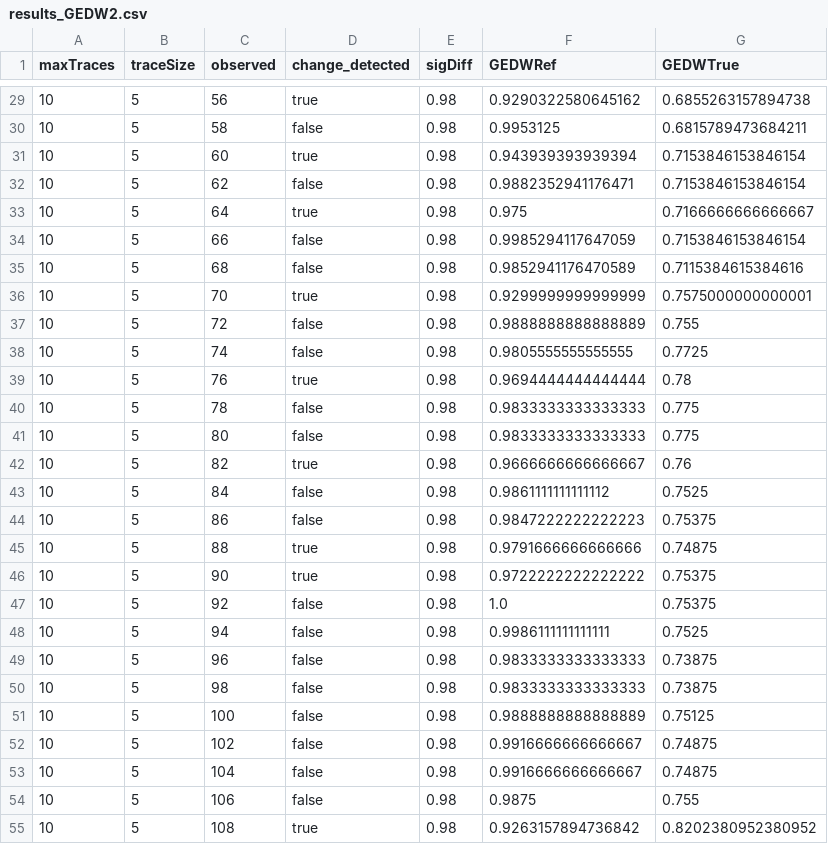
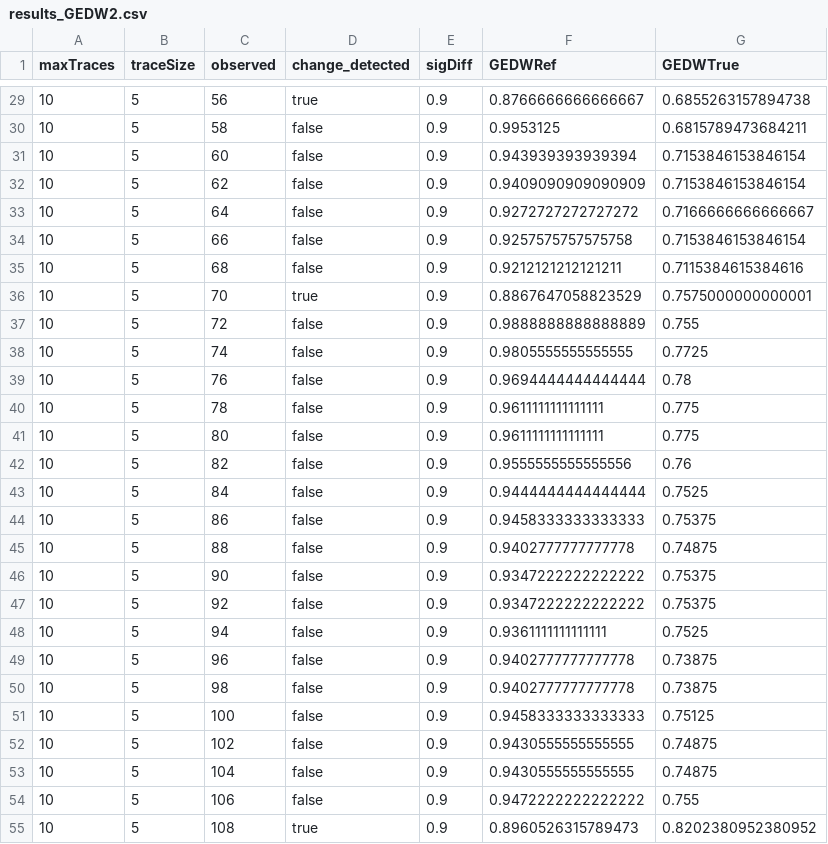
Before and after one commit to Zebzab7/modeltomodel, a CSV file: src/main/java/beamline/dcr/testsoftware/evaluations/101/modelmodel/results_GEDW2.csv, drawn as a sheet; only a part is shown, gaps mark what is left out; the diff covers the shown part only.

```diff
--- a/src/main/java/beamline/dcr/testsoftware/evaluations/101/modelmodel/results_GEDW2.csv
+++ b/src/main/java/beamline/dcr/testsoftware/evaluations/101/modelmodel/results_GEDW2.csv
@@ -29,27 +29,27 @@ maxTraces,traceSize,observed,change_detected,sigDiff,GEDWRef,GEDWTrue
-10,5,56,true,0.98,0.9290322580645162,0.6855263157894738
-10,5,58,false,0.98,0.9953125,0.6815789473684211
-10,5,60,true,0.98,0.943939393939394,0.7153846153846154
-10,5,62,false,0.98,0.9882352941176471,0.7153846153846154
-10,5,64,true,0.98,0.975,0.7166666666666667
-10,5,66,false,0.98,0.9985294117647059,0.7153846153846154
-10,5,68,false,0.98,0.9852941176470589,0.7115384615384616
-10,5,70,true,0.98,0.9299999999999999,0.7575000000000001
-10,5,72,false,0.98,0.9888888888888889,0.755
-10,5,74,false,0.98,0.9805555555555555,0.7725
-10,5,76,true,0.98,0.9694444444444444,0.78
-10,5,78,false,0.98,0.9833333333333333,0.775
-10,5,80,false,0.98,0.9833333333333333,0.775
-10,5,82,true,0.98,0.9666666666666667,0.76
-10,5,84,false,0.98,0.9861111111111112,0.7525
-10,5,86,false,0.98,0.9847222222222223,0.75375
-10,5,88,true,0.98,0.9791666666666666,0.74875
-10,5,90,true,0.98,0.9722222222222222,0.75375
-10,5,92,false,0.98,1.0,0.75375
-10,5,94,false,0.98,0.9986111111111111,0.7525
-10,5,96,false,0.98,0.9833333333333333,0.73875
-10,5,98,false,0.98,0.9833333333333333,0.73875
-10,5,100,false,0.98,0.9888888888888889,0.75125
-10,5,102,false,0.98,0.9916666666666667,0.74875
-10,5,104,false,0.98,0.9916666666666667,0.74875
-10,5,106,false,0.98,0.9875,0.755
-10,5,108,true,0.98,0.9263157894736842,0.8202380952380952
+10,5,56,true,0.9,0.8766666666666667,0.6855263157894738
+10,5,58,false,0.9,0.9953125,0.6815789473684211
+10,5,60,false,0.9,0.943939393939394,0.7153846153846154
+10,5,62,false,0.9,0.9409090909090909,0.7153846153846154
+10,5,64,false,0.9,0.9272727272727272,0.7166666666666667
+10,5,66,false,0.9,0.9257575757575758,0.7153846153846154
+10,5,68,false,0.9,0.9212121212121211,0.7115384615384616
+10,5,70,true,0.9,0.8867647058823529,0.7575000000000001
+10,5,72,false,0.9,0.9888888888888889,0.755
+10,5,74,false,0.9,0.9805555555555555,0.7725
+10,5,76,false,0.9,0.9694444444444444,0.78
+10,5,78,false,0.9,0.9611111111111111,0.775
+10,5,80,false,0.9,0.9611111111111111,0.775
+10,5,82,false,0.9,0.9555555555555556,0.76
+10,5,84,false,0.9,0.9444444444444444,0.7525
+10,5,86,false,0.9,0.9458333333333333,0.75375
+10,5,88,false,0.9,0.9402777777777778,0.74875
+10,5,90,false,0.9,0.9347222222222222,0.75375
+10,5,92,false,0.9,0.9347222222222222,0.75375
+10,5,94,false,0.9,0.9361111111111111,0.7525
+10,5,96,false,0.9,0.9402777777777778,0.73875
+10,5,98,false,0.9,0.9402777777777778,0.73875
+10,5,100,false,0.9,0.9458333333333333,0.75125
+10,5,102,false,0.9,0.9430555555555555,0.74875
+10,5,104,false,0.9,0.9430555555555555,0.74875
+10,5,106,false,0.9,0.9472222222222222,0.755
+10,5,108,true,0.9,0.8960526315789473,0.8202380952380952
```
Also changed, not shown: 96 edited cells elsewhere in this file, 1 other file.
